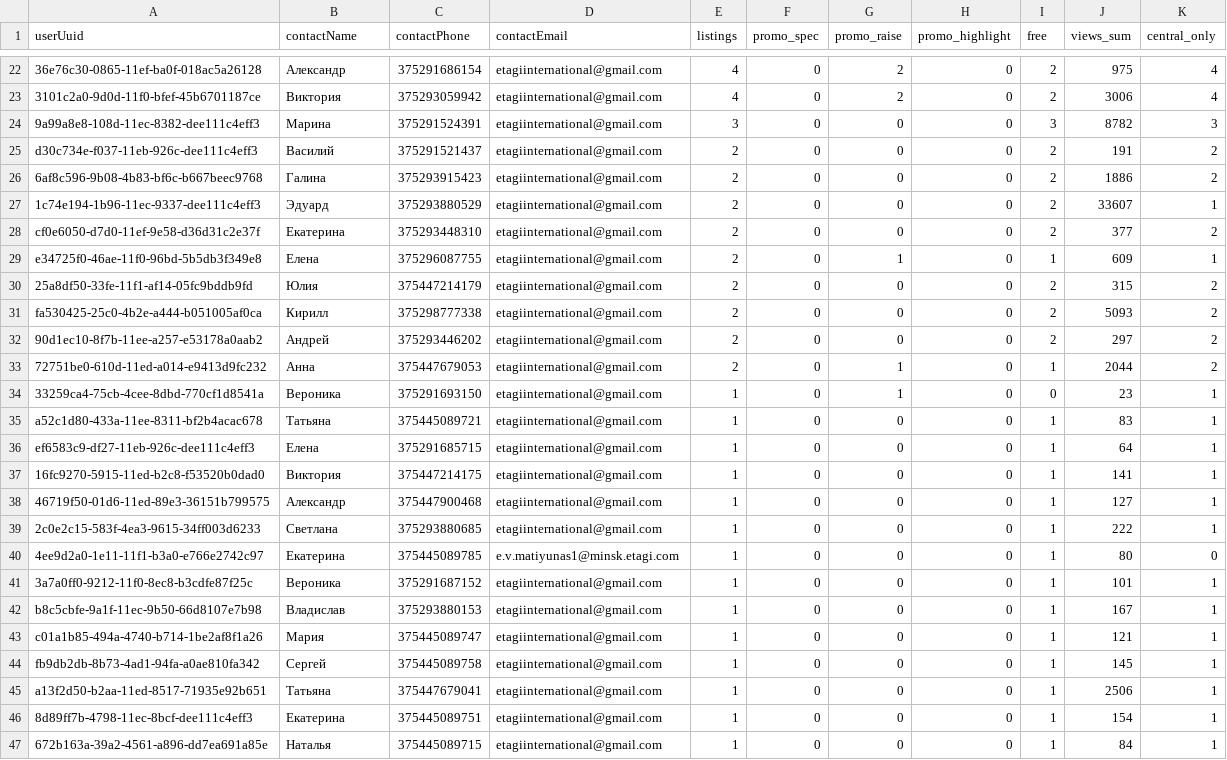
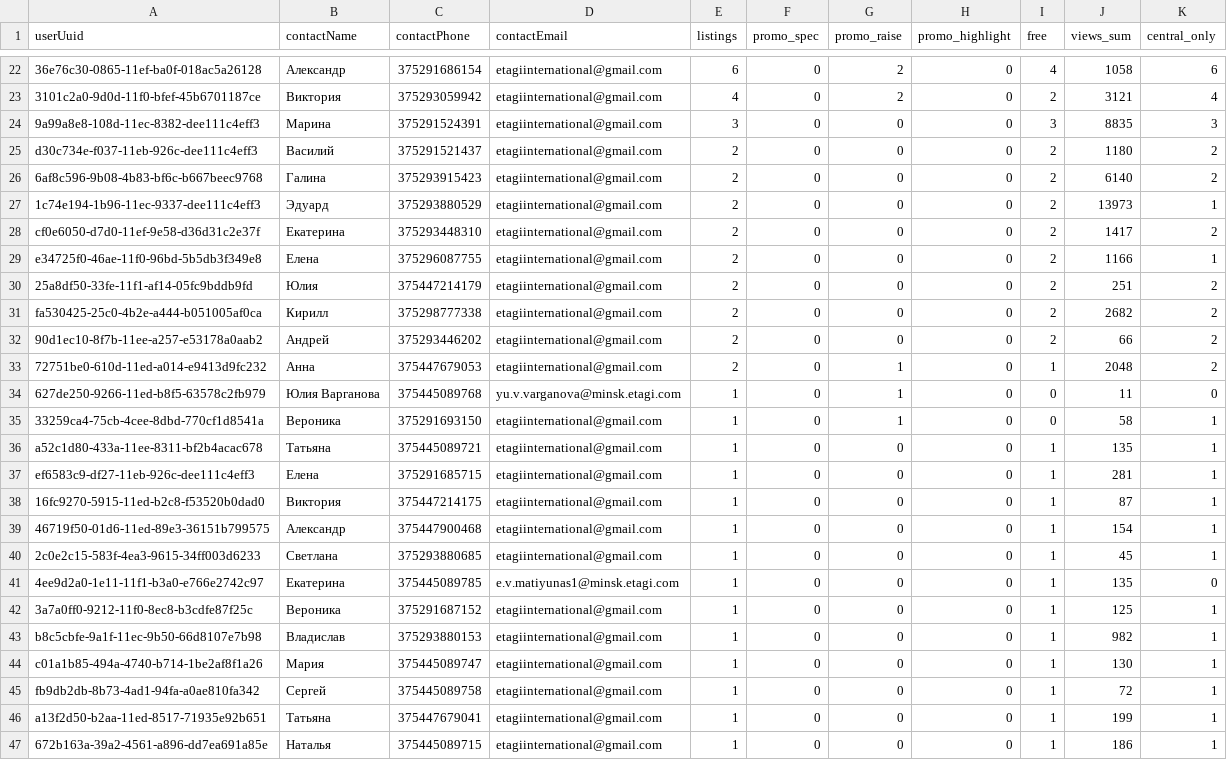
Before and after one commit to antonina-katlinskaya/realt-collector, a CSV file: data/analytics/agents_summary.csv, drawn as a sheet; only a part is shown, gaps mark what is left out; removed rows and columns are numbered as before the commit, all else as after; the diff covers the shown part only; the diff names each change by its address in the sheet, - before the commit and + after, or states it on an @@ line.

```diff
--- a/data/analytics/agents_summary.csv
+++ b/data/analytics/agents_summary.csv
-E22 (listings): 4
+E22 (listings): 6
-I22 (free): 2
+I22 (free): 4
-J22 (views_sum): 975
+J22 (views_sum): 1058
-K22 (central_only): 4
+K22 (central_only): 6
-J23 (views_sum): 3006
+J23 (views_sum): 3121
-J24 (views_sum): 8782
+J24 (views_sum): 8835
-J25 (views_sum): 191
+J25 (views_sum): 1180
-J26 (views_sum): 1886
+J26 (views_sum): 6140
-J27 (views_sum): 33607
+J27 (views_sum): 13973
-J28 (views_sum): 377
+J28 (views_sum): 1417
-G29 (promo_raise): 1
+G29 (promo_raise): 0
-I29 (free): 1
+I29 (free): 2
-J29 (views_sum): 609
+J29 (views_sum): 1166
-J30 (views_sum): 315
+J30 (views_sum): 251
-J31 (views_sum): 5093
+J31 (views_sum): 2682
-J32 (views_sum): 297
+J32 (views_sum): 66
-J33 (views_sum): 2044
+J33 (views_sum): 2048
+row 34: 627de250-9266-11ed-b8f5-63578c2fb979 | Юлия Варганова | 375445089768 | yu.v.varganova@minsk.etagi.com | 1 | 0 | 1 | 0 | 0 | 11 | 0
-J35 (views_sum): 23
+J35 (views_sum): 58
-J36 (views_sum): 83
+J36 (views_sum): 135
-J37 (views_sum): 64
+J37 (views_sum): 281
-J38 (views_sum): 141
+J38 (views_sum): 87
-J39 (views_sum): 127
+J39 (views_sum): 154
-J40 (views_sum): 222
+J40 (views_sum): 45
-J41 (views_sum): 80
+J41 (views_sum): 135
-J42 (views_sum): 101
+J42 (views_sum): 125
-J43 (views_sum): 167
+J43 (views_sum): 982
-J44 (views_sum): 121
+J44 (views_sum): 130
-J45 (views_sum): 145
+J45 (views_sum): 72
-J46 (views_sum): 2506
+J46 (views_sum): 199
-row 46: 8d89ff7b-4798-11ec-8bcf-dee111c4eff3 | Екатерина | 375445089751 | etagiinternational@gmail.com | 1 | 0 | 0 | 0 | 1 | 154 | 1
-J47 (views_sum): 84
+J47 (views_sum): 186
```
Also changed, not shown: 2 added rows, 2 removed rows and 35 edited cells elsewhere in this file, data/analytics/appeared.csv, data/analytics/changes_last_period.csv, 7 other files.
